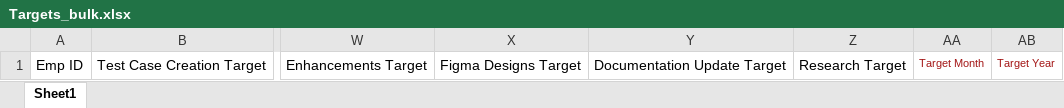
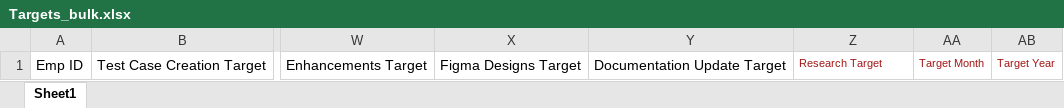
Before and after one commit to whitedevil1233rrffrfrrferf/Dmax_project, an Excel workbook: static/files/Targets_bulk.xlsx, sheet Sheet1, drawn as a sheet; only a part is shown, gaps mark what is left out; values as stored, in another font and other column widths than the file's, no borders; the diff names each change by its address in the sheet, - before the commit and + after, or states it on an @@ line.

```diff
--- a/static/files/Targets_bulk.xlsx (sheet Sheet1)
+++ b/static/files/Targets_bulk.xlsx (sheet Sheet1)
-Z1 text colour: black
+Z1 text colour: #A31515, text size: smaller
```
Also changed, not shown: 16 other files.
